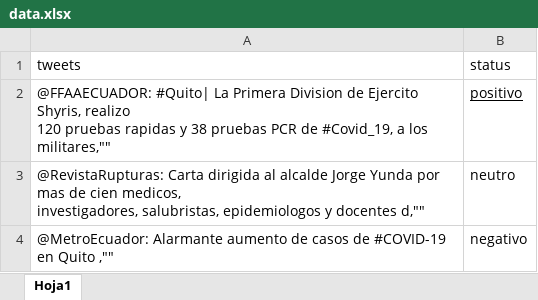
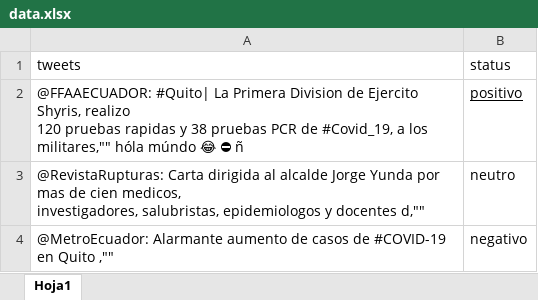
Before and after one commit to WilsonAG/ML-Proyecto-IB, an Excel workbook: data.xlsx, sheet Hoja1, drawn as a sheet; only a part is shown; values as stored, in another font and other column widths than the file's, no borders; the diff names each change by its address in the sheet, - before the commit and + after, or states it on an @@ line.

```diff
--- a/data.xlsx (sheet Hoja1)
+++ b/data.xlsx (sheet Hoja1)
-A2 (tweets): …los militares,""
+A2 (tweets): …los militares,"" hóla múndo 😂 ⛔ ñ
```
Also changed, not shown: 3 other files.
